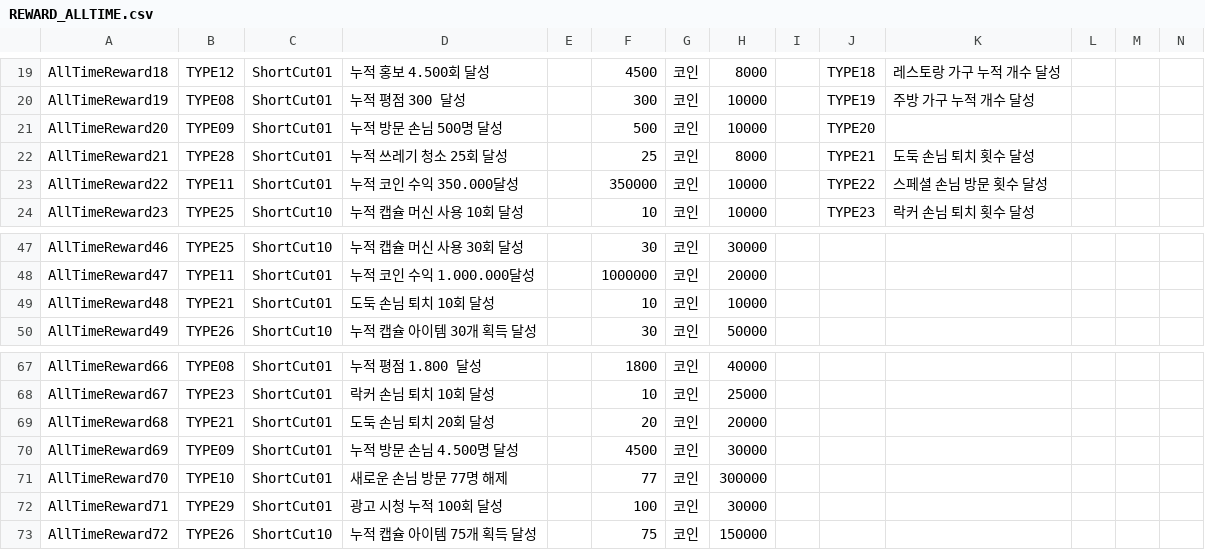
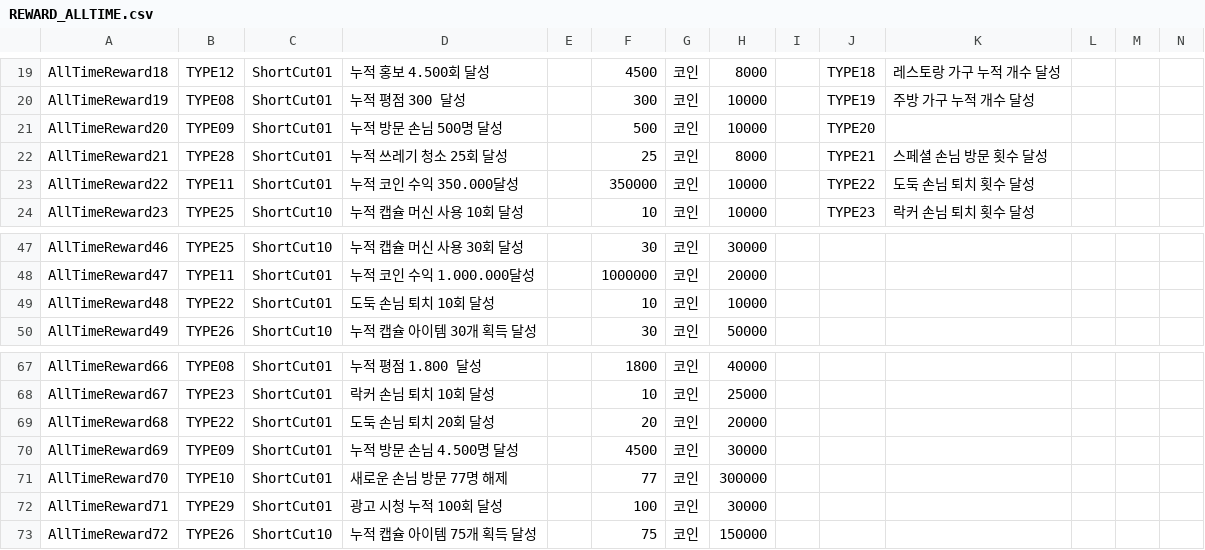
Before and after one commit to dlackdanr777/Panda_Restaurant, a CSV file: Assets/Resources/Challenge/REWARD_ALLTIME.csv, drawn as a sheet; only a part is shown, gaps mark what is left out.

```diff
--- a/Assets/Resources/Challenge/REWARD_ALLTIME.csv
+++ b/Assets/Resources/Challenge/REWARD_ALLTIME.csv
@@ -21,4 +21,4 @@ AllTimeReward19,TYPE08,ShortCut01,누적 평점 300 달성,,300,코인,10000,,TY
 AllTimeReward20,TYPE09,ShortCut01,누적 방문 손님 500명 달성,,500,코인,10000,,TYPE20,,,,
-AllTimeReward21,TYPE28,ShortCut01,누적 쓰레기 청소 25회 달성,,25,코인,8000,,TYPE21,도둑 손님 퇴치 횟수 달성,,,
-AllTimeReward22,TYPE11,ShortCut01,누적 코인 수익 350.000달성,,350000,코인,10000,,TYPE22,스페셜 손님 방문 횟수 달성,,,
+AllTimeReward21,TYPE28,ShortCut01,누적 쓰레기 청소 25회 달성,,25,코인,8000,,TYPE21,스페셜 손님 방문 횟수 달성,,,
+AllTimeReward22,TYPE11,ShortCut01,누적 코인 수익 350.000달성,,350000,코인,10000,,TYPE22,도둑 손님 퇴치 횟수 달성,,,
 AllTimeReward23,TYPE25,ShortCut10,누적 캡슐 머신 사용 10회 달성,,10,코인,10000,,TYPE23,락커 손님 퇴치 횟수 달성,,,
@@ -48,3 +48,3 @@ AllTimeReward46,TYPE25,ShortCut10,누적 캡슐 머신 사용 30회 달성,,30,
 AllTimeReward47,TYPE11,ShortCut01,누적 코인 수익 1.000.000달성,,1000000,코인,20000,,,,,,
-AllTimeReward48,TYPE21,ShortCut01,도둑 손님 퇴치 10회 달성,,10,코인,10000,,,,,,
+AllTimeReward48,TYPE22,ShortCut01,도둑 손님 퇴치 10회 달성,,10,코인,10000,,,,,,
 AllTimeReward49,TYPE26,ShortCut10,누적 캡슐 아이템 30개 획득 달성,,30,코인,50000,,,,,,
@@ -68,3 +68,3 @@ AllTimeReward66,TYPE08,ShortCut01,누적 평점 1.800 달성,,1800,코인,40000,
 AllTimeReward67,TYPE23,ShortCut01,락커 손님 퇴치 10회 달성,,10,코인,25000,,,,,,
-AllTimeReward68,TYPE21,ShortCut01,도둑 손님 퇴치 20회 달성,,20,코인,20000,,,,,,
+AllTimeReward68,TYPE22,ShortCut01,도둑 손님 퇴치 20회 달성,,20,코인,20000,,,,,,
 AllTimeReward69,TYPE09,ShortCut01,누적 방문 손님 4.500명 달성,,4500,코인,30000,,,,,,
```
Also changed, not shown: Assets/Resources/Challenge/REWARD_DAILY.csv, 43 other files.
